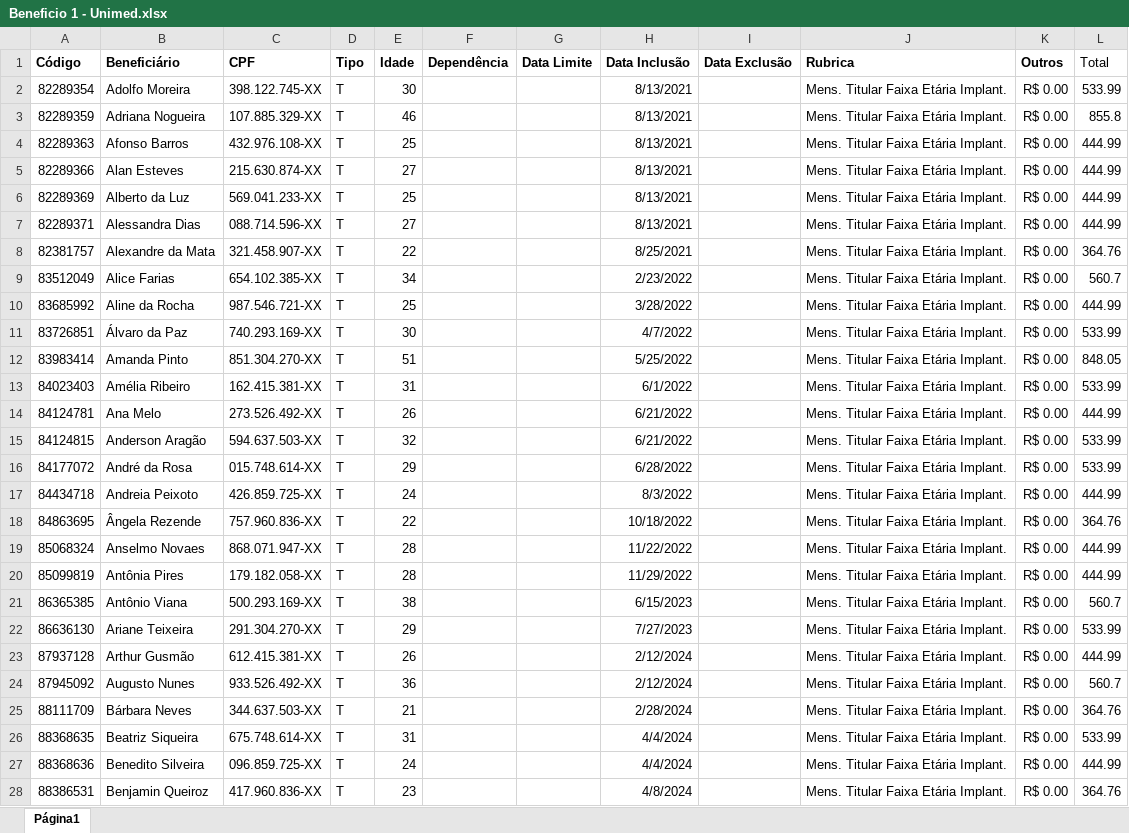
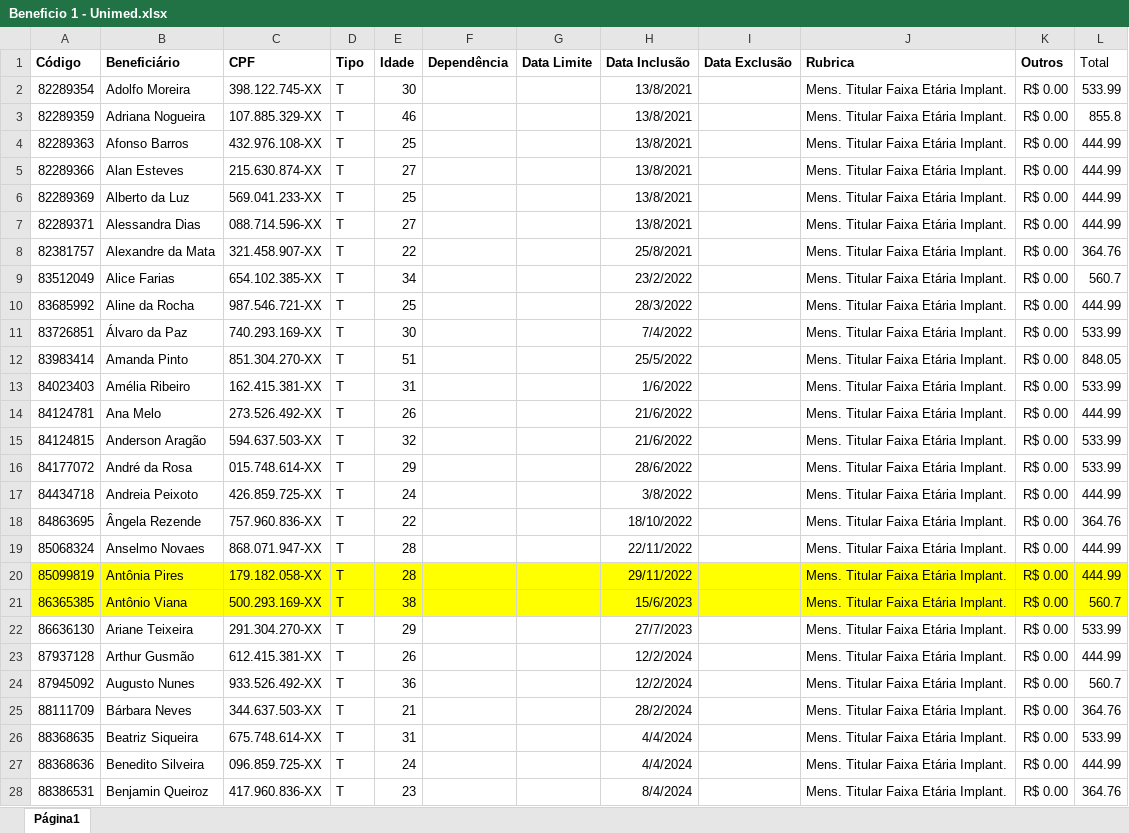
Before and after one commit to Erick-Bonifacio/DevOps-challenge, an Excel workbook: data/input/Beneficio 1 - Unimed.xlsx, sheet Página1, drawn as a sheet; only a part is shown; values as stored, in another font and other column widths than the file's, no borders; charts and pictures not drawn; the diff covers the shown part only; the diff names each change by its address in the sheet, - before the commit and + after, or states it on an @@ line.

```diff
--- a/data/input/Beneficio 1 - Unimed.xlsx (sheet Página1)
+++ b/data/input/Beneficio 1 - Unimed.xlsx (sheet Página1)
-H2:H7 (Data Inclusão): 8/13/2021
+H2:H7 (Data Inclusão): 13/8/2021
-H8 (Data Inclusão): 8/25/2021
+H8 (Data Inclusão): 25/8/2021
-H9 (Data Inclusão): 2/23/2022
+H9 (Data Inclusão): 23/2/2022
-H10 (Data Inclusão): 3/28/2022
+H10 (Data Inclusão): 28/3/2022
-H11 (Data Inclusão): 4/7/2022
+H11 (Data Inclusão): 7/4/2022
-H12 (Data Inclusão): 5/25/2022
+H12 (Data Inclusão): 25/5/2022
-H13 (Data Inclusão): 6/1/2022
+H13 (Data Inclusão): 1/6/2022
-H14:H15 (Data Inclusão): 6/21/2022
+H14:H15 (Data Inclusão): 21/6/2022
-H16 (Data Inclusão): 6/28/2022
+H16 (Data Inclusão): 28/6/2022
-H17 (Data Inclusão): 8/3/2022
+H17 (Data Inclusão): 3/8/2022
-H18 (Data Inclusão): 10/18/2022
+H18 (Data Inclusão): 18/10/2022
-H19 (Data Inclusão): 11/22/2022
+H19 (Data Inclusão): 22/11/2022
-A20:L21 fill: none
+A20:L21 fill: #FFFF00
-H20 (Data Inclusão): 11/29/2022
+H20 (Data Inclusão): 29/11/2022
-H21 (Data Inclusão): 6/15/2023
+H21 (Data Inclusão): 15/6/2023
-H22 (Data Inclusão): 7/27/2023
+H22 (Data Inclusão): 27/7/2023
-H23:H24 (Data Inclusão): 2/12/2024
+H23:H24 (Data Inclusão): 12/2/2024
-H25 (Data Inclusão): 2/28/2024
+H25 (Data Inclusão): 28/2/2024
-H28 (Data Inclusão): 4/8/2024
+H28 (Data Inclusão): 8/4/2024
```
Also changed, not shown: 35 edited cells and cell formats elsewhere in this sheet, charts or pictures, 14 other files.
